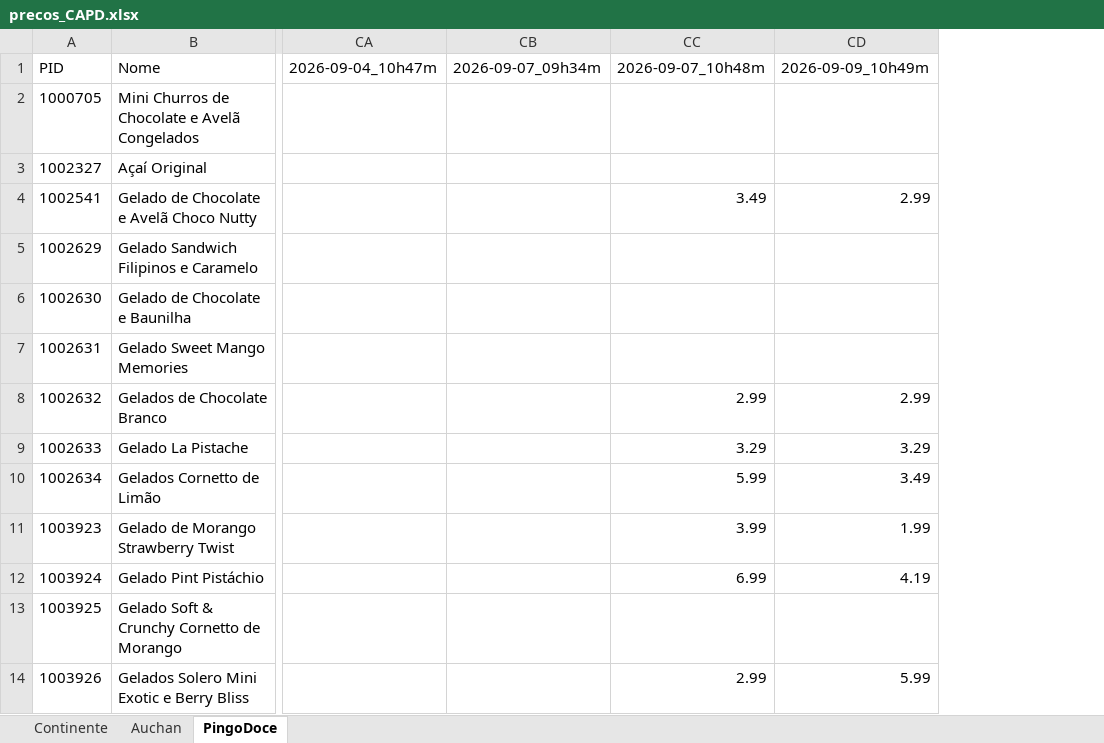
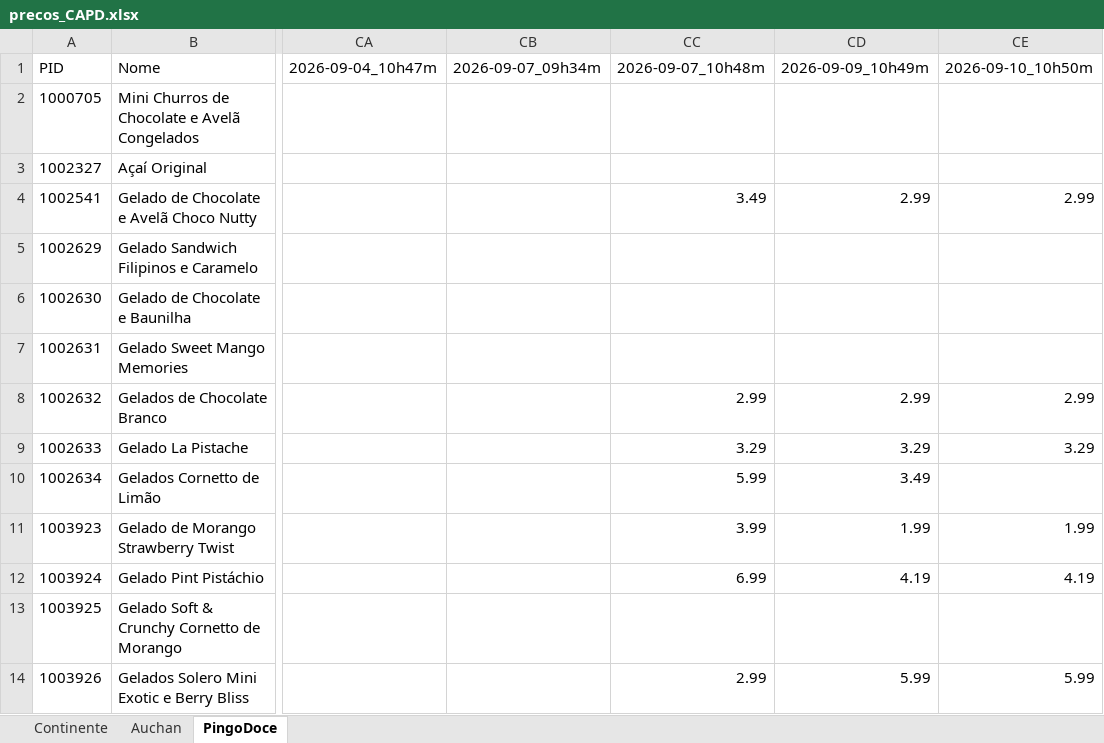
Before and after one commit to luizfernandofzhub/capd-prices, an Excel workbook: precos_CAPD.xlsx, sheet PingoDoce, drawn as a sheet; only a part is shown, gaps mark what is left out; values as stored, in another font and other column widths than the file's, no borders; the diff names each change by its address in the sheet, - before the commit and + after, or states it on an @@ line.

```diff
--- a/precos_CAPD.xlsx (sheet PingoDoce)
+++ b/precos_CAPD.xlsx (sheet PingoDoce)
+column CE, rows 1-14: 2026-09-10_10h50m |  |  | 2.99 |  |  |  | 2.99 | 3.29 |  | 1.99 | 4.19 |  | 5.99
```
Also changed, not shown: sheet Continente, sheet Auchan, 1 other file.
